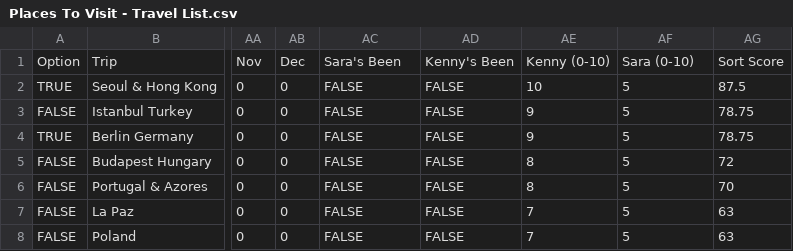
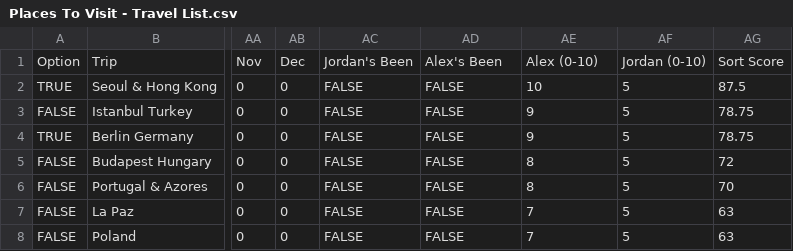
Before and after one commit to Krool/TravelAgentZero, a CSV file: Places To Visit - Travel List.csv, drawn as a sheet; only a part is shown, gaps mark what is left out; the diff names each change by its address in the sheet, - before the commit and + after, or states it on an @@ line.

```diff
--- a/Places To Visit - Travel List.csv
+++ b/Places To Visit - Travel List.csv
-AC1: Sara's Been
+AC1: Jordan's Been
-AD1: Kenny's Been
+AD1: Alex's Been
-AE1: Kenny (0-10)
+AE1: Alex (0-10)
-AF1: Sara (0-10)
+AF1: Jordan (0-10)
```
Also changed, not shown: 37 other files.
